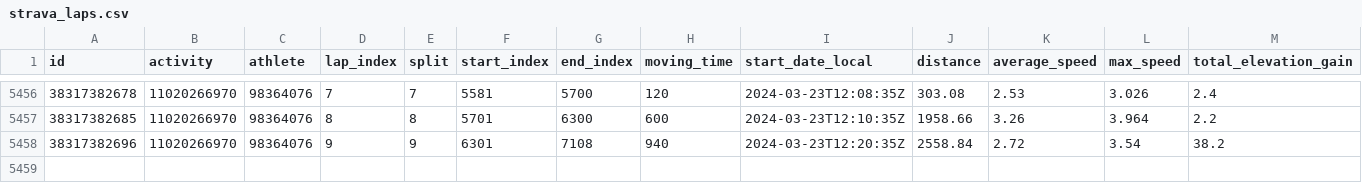
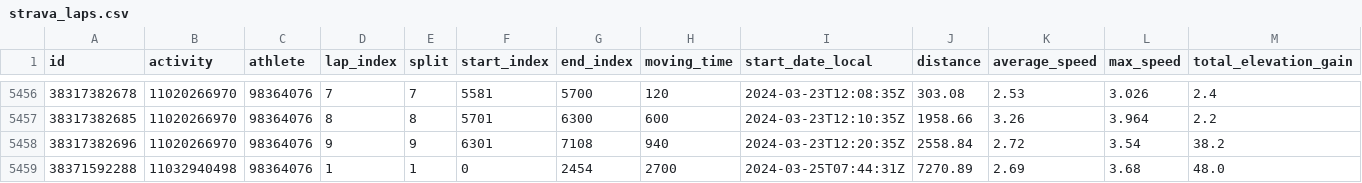
Before and after one commit to TheoCostes/SynchronizeRunningData, a CSV file: data/strava_laps.csv, drawn as a sheet; only a part is shown, gaps mark what is left out; rows hold the shown columns only; the diff names each change by its address in the sheet, - before the commit and + after, or states it on an @@ line.

```diff
--- a/data/strava_laps.csv
+++ b/data/strava_laps.csv
+row 5459: 38371592288 | 11032940498 | 98364076 | 1 | 1 | 0 | 2454 | 2700 | 2024-03-25T07:44:31Z | 7270.89 | 2.69 | 3.68 | 48.0
```
Also changed, not shown: data/strava.csv, data/strava_id.csv.
